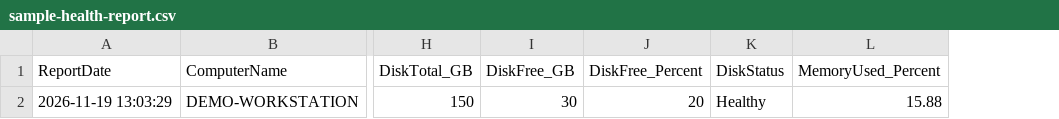
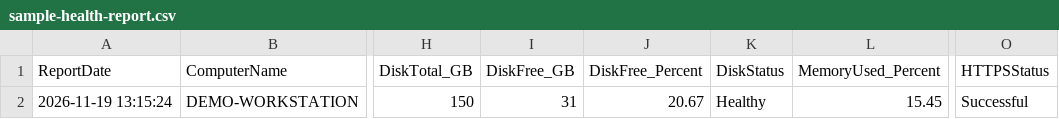
Before and after one commit to megankemery/powershell-workstation-health-check, a CSV file: sample-health-report.csv, drawn as a sheet; only a part is shown, gaps mark what is left out; the diff names each change by its address in the sheet, - before the commit and + after, or states it on an @@ line.

Commit message:
Update sample-health-report.csv
Update sample report with HTTPS diagnostic results

```diff
--- a/sample-health-report.csv
+++ b/sample-health-report.csv
+column O (HTTPSStatus), row 2: Successful
-A2 (ReportDate): 2026-11-19 13:03:29
+A2 (ReportDate): 2026-11-19 13:15:24
-I2 (DiskFree_GB): 30
+I2 (DiskFree_GB): 31
-J2 (DiskFree_Percent): 20
+J2 (DiskFree_Percent): 20.67
-L2 (MemoryUsed_Percent): 15.88
+L2 (MemoryUsed_Percent): 15.45
```
